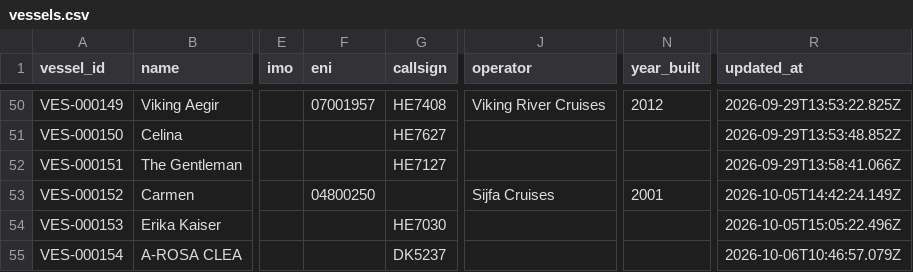
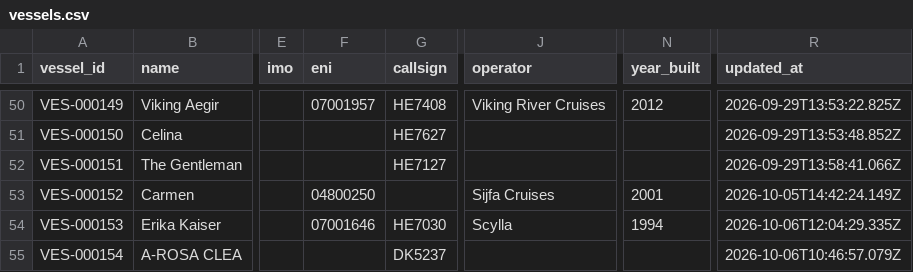
Before and after one commit to ugnet90/danube-vessel-log, a CSV file: data/vessels.csv, drawn as a sheet; only a part is shown, gaps mark what is left out; the diff names each change by its address in the sheet, - before the commit and + after, or states it on an @@ line.

```diff
--- a/data/vessels.csv
+++ b/data/vessels.csv
-F54 (eni): (empty)
+F54 (eni): 07001646
-J54 (operator): (empty)
+J54 (operator): Scylla
-N54 (year_built): (empty)
+N54 (year_built): 1994
-R54 (updated_at): 2026-10-05T15:05:22.496Z
+R54 (updated_at): 2026-10-06T12:04:29.335Z
```
Also changed, not shown: 1 other file.
